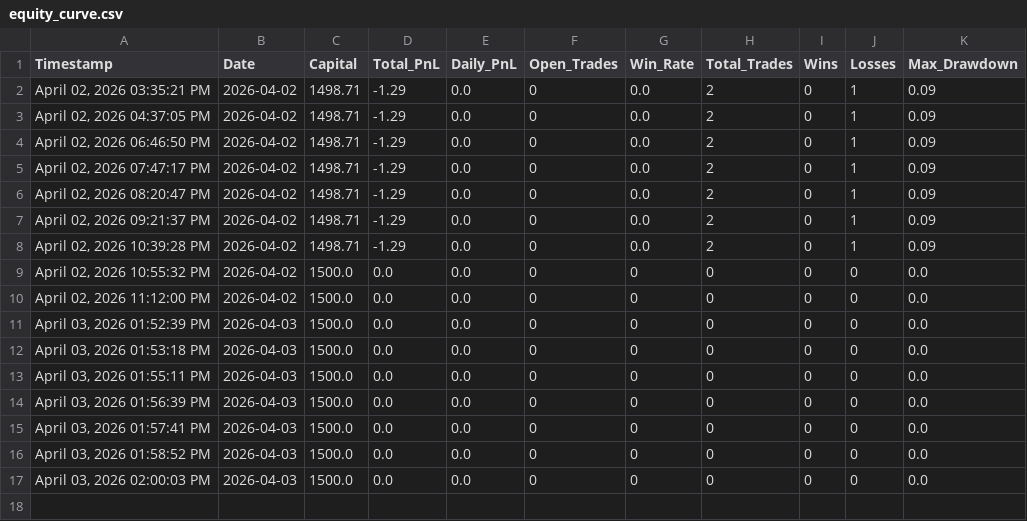
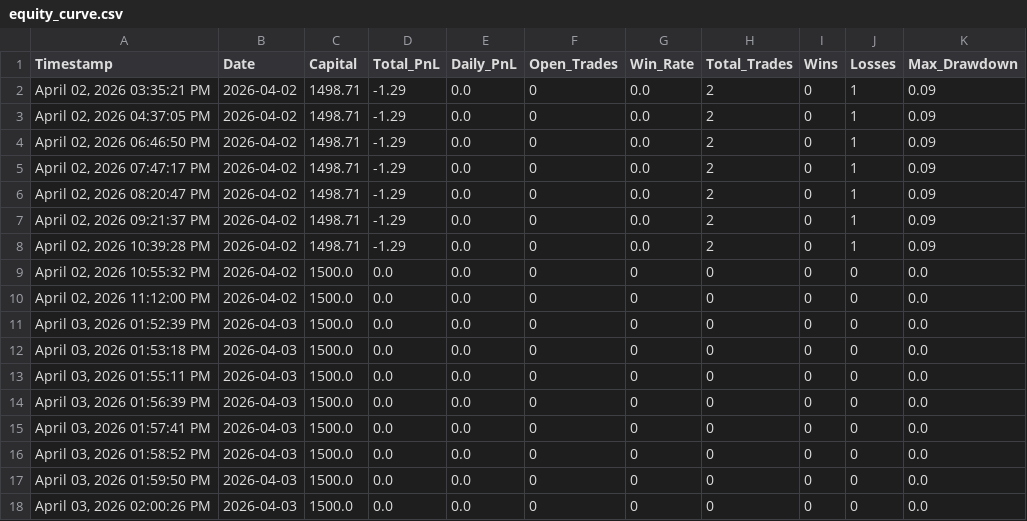
Before and after one commit to iammusicsod/edge-trading-bot, a CSV file: equity_curve.csv, drawn as a sheet.

Commit message:
Auto-sync equity_curve.csv from bot

```diff
--- a/equity_curve.csv
+++ b/equity_curve.csv
@@ -16,2 +16,3 @@ Timestamp,Date,Capital,Total_PnL,Daily_PnL,Open_Trades,Win_Rate,Total_Trades,Win
 "April 03, 2026  01:58:52 PM",2026-04-03,1500.0,0.0,0.0,0,0,0,0,0,0.0
-"April 03, 2026  02:00:03 PM",2026-04-03,1500.0,0.0,0.0,0,0,0,0,0,0.0
+"April 03, 2026  01:59:50 PM",2026-04-03,1500.0,0.0,0.0,0,0,0,0,0,0.0
+"April 03, 2026  02:00:26 PM",2026-04-03,1500.0,0.0,0.0,0,0,0,0,0,0.0
```
